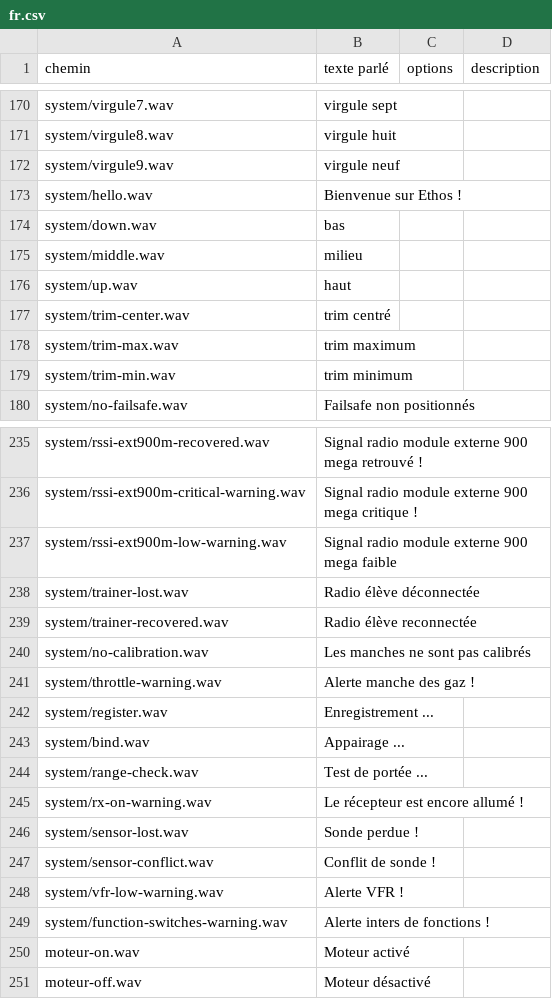
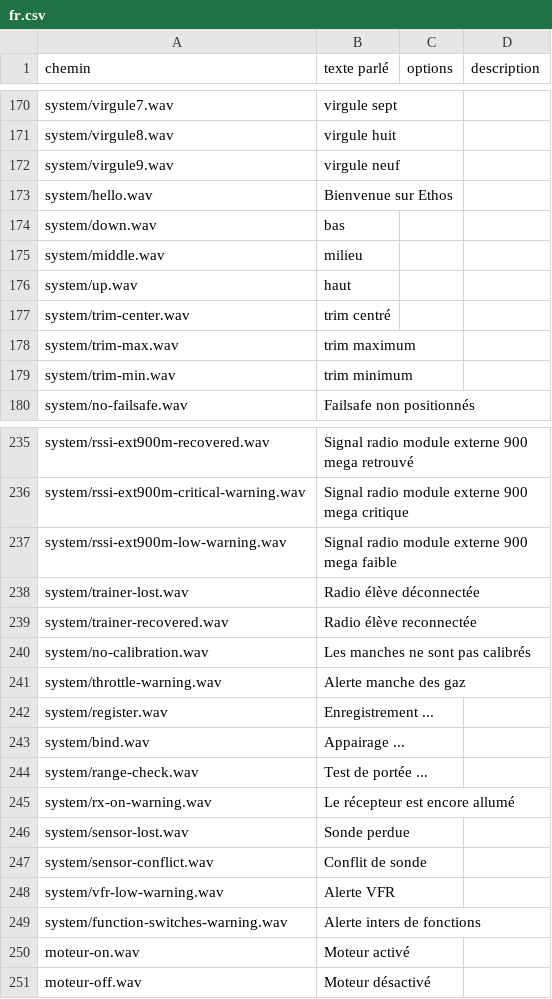
Before and after one commit to tbrautaset/ETHOS-Feedback-Community, a CSV file: audio/fr/fr.csv, drawn as a sheet; only a part is shown, gaps mark what is left out; the diff covers the shown part only; the diff names each change by its address in the sheet, - before the commit and + after, or states it on an @@ line.

```diff
--- a/audio/fr/fr.csv
+++ b/audio/fr/fr.csv
-B173 (texte parlé): Bienvenue sur Ethos !
+B173 (texte parlé): Bienvenue sur Ethos
-B235 (texte parlé): …mega retrouvé !
+B235 (texte parlé): …mega retrouvé
-B236 (texte parlé): …mega critique !
+B236 (texte parlé): …mega critique
-B241 (texte parlé): Alerte manche des gaz !
+B241 (texte parlé): Alerte manche des gaz
-B245 (texte parlé): Le récepteur est encore allumé !
+B245 (texte parlé): Le récepteur est encore allumé
-B246 (texte parlé): Sonde perdue !
+B246 (texte parlé): Sonde perdue
-B247 (texte parlé): Conflit de sonde !
+B247 (texte parlé): Conflit de sonde
-B248 (texte parlé): Alerte VFR !
+B248 (texte parlé): Alerte VFR
-B249 (texte parlé): Alerte inters de fonctions !
+B249 (texte parlé): Alerte inters de fonctions
```
Also changed, not shown: 40 edited cells elsewhere in this file.
